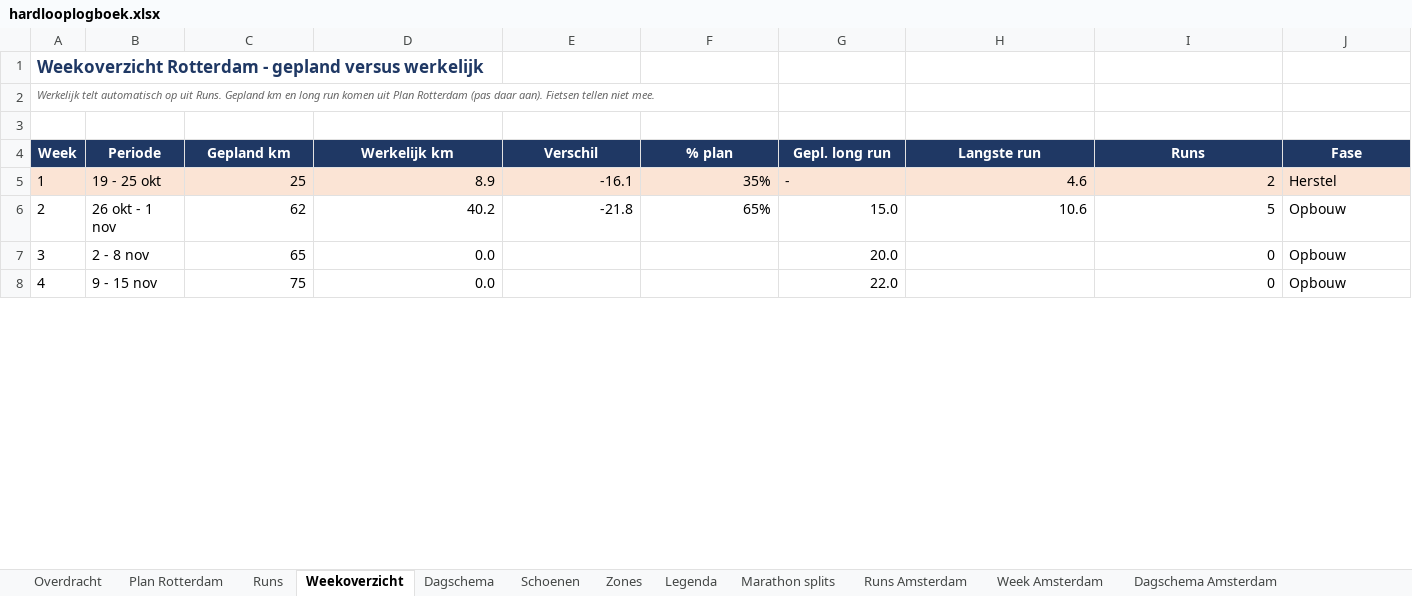
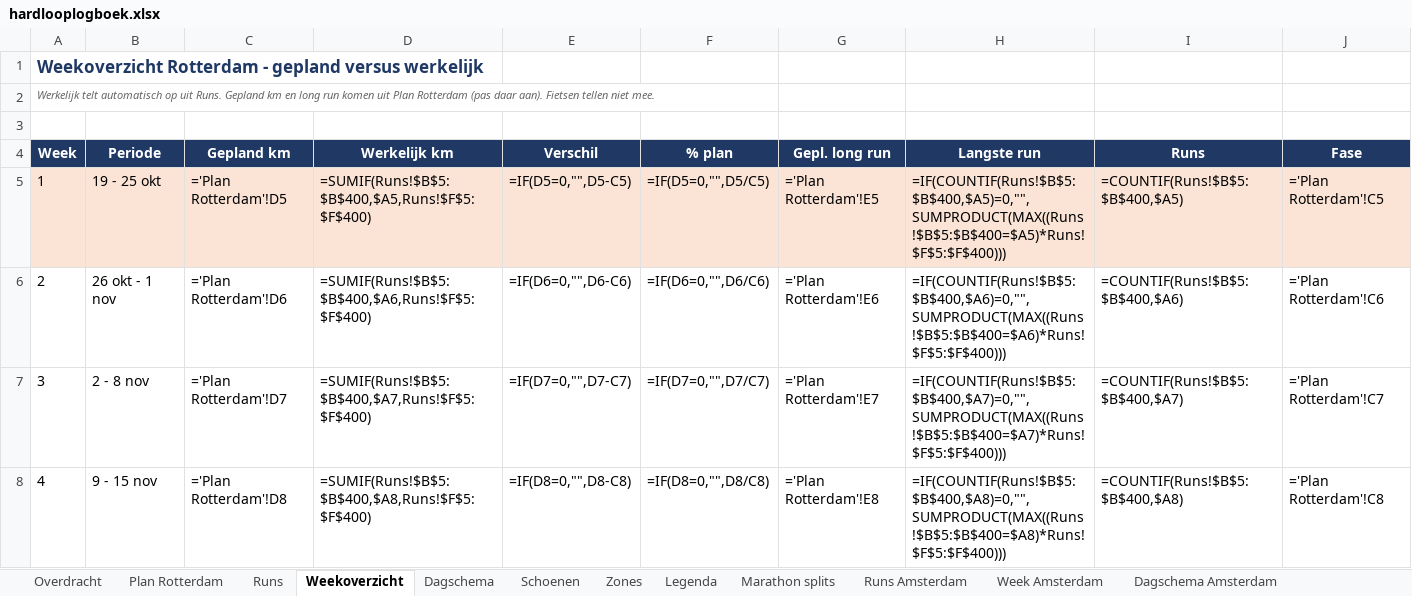
Before and after one commit to fkleinobbink/Garmin, an Excel workbook: logboek/hardlooplogboek.xlsx, sheet Weekoverzicht, drawn as a sheet; only a part is shown; values as stored, in another font and other column widths than the file's, no borders; formulas without a stored value are shown as written; the diff covers the shown part only; the diff names each change by its address in the sheet, - before the commit and + after, or states it on an @@ line.

```diff
--- a/logboek/hardlooplogboek.xlsx (sheet Weekoverzicht)
+++ b/logboek/hardlooplogboek.xlsx (sheet Weekoverzicht)
-C5 (Gepland km): 25
+C5 (Gepland km): ='Plan Rotterdam'!D5
-D5 (Werkelijk km): 8.9
+D5 (Werkelijk km): =SUMIF(Runs!$B$5:$B$400,$A5,Runs!$F$5:$F$400)
-E5 (Verschil): -16.1
+E5 (Verschil): =IF(D5=0,"",D5-C5)
-F5 (% plan): 35%
+F5 (% plan): =IF(D5=0,"",D5/C5)
-G5 (Gepl. long run): -
+G5 (Gepl. long run): ='Plan Rotterdam'!E5
-H5 (Langste run): 4.6
+H5 (Langste run): =IF(COUNTIF(Runs!$B$5:$B$400,$A5)=0,"",SUMPRODUCT(MAX((Runs!$B$5:$B$400=$A5)*Runs!$F$5:$F$400)))
-I5 (Runs): 2
+I5 (Runs): =COUNTIF(Runs!$B$5:$B$400,$A5)
-J5 (Fase): Herstel
+J5 (Fase): ='Plan Rotterdam'!C5
-C6 (Gepland km): 62
+C6 (Gepland km): ='Plan Rotterdam'!D6
-D6 (Werkelijk km): 40.2
+D6 (Werkelijk km): =SUMIF(Runs!$B$5:$B$400,$A6,Runs!$F$5:$F$400)
-E6 (Verschil): -21.8
+E6 (Verschil): =IF(D6=0,"",D6-C6)
-F6 (% plan): 65%
+F6 (% plan): =IF(D6=0,"",D6/C6)
-G6 (Gepl. long run): 15.0
+G6 (Gepl. long run): ='Plan Rotterdam'!E6
-H6 (Langste run): 10.6
+H6 (Langste run): =IF(COUNTIF(Runs!$B$5:$B$400,$A6)=0,"",SUMPRODUCT(MAX((Runs!$B$5:$B$400=$A6)*Runs!$F$5:$F$400)))
-I6 (Runs): 5
+I6 (Runs): =COUNTIF(Runs!$B$5:$B$400,$A6)
-J6 (Fase): Opbouw
+J6 (Fase): ='Plan Rotterdam'!C6
-C7 (Gepland km): 65
+C7 (Gepland km): ='Plan Rotterdam'!D7
-D7 (Werkelijk km): 0.0
+D7 (Werkelijk km): =SUMIF(Runs!$B$5:$B$400,$A7,Runs!$F$5:$F$400)
-E7 (Verschil): (empty)
+E7 (Verschil): =IF(D7=0,"",D7-C7)
-F7 (% plan): (empty)
+F7 (% plan): =IF(D7=0,"",D7/C7)
-G7 (Gepl. long run): 20.0
+G7 (Gepl. long run): ='Plan Rotterdam'!E7
-H7 (Langste run): (empty)
+H7 (Langste run): =IF(COUNTIF(Runs!$B$5:$B$400,$A7)=0,"",SUMPRODUCT(MAX((Runs!$B$5:$B$400=$A7)*Runs!$F$5:$F$400)))
-I7 (Runs): 0
+I7 (Runs): =COUNTIF(Runs!$B$5:$B$400,$A7)
-J7 (Fase): Opbouw
+J7 (Fase): ='Plan Rotterdam'!C7
-C8 (Gepland km): 75
+C8 (Gepland km): ='Plan Rotterdam'!D8
-D8 (Werkelijk km): 0.0
+D8 (Werkelijk km): =SUMIF(Runs!$B$5:$B$400,$A8,Runs!$F$5:$F$400)
-E8 (Verschil): (empty)
+E8 (Verschil): =IF(D8=0,"",D8-C8)
-F8 (% plan): (empty)
+F8 (% plan): =IF(D8=0,"",D8/C8)
-G8 (Gepl. long run): 22.0
+G8 (Gepl. long run): ='Plan Rotterdam'!E8
-H8 (Langste run): (empty)
+H8 (Langste run): =IF(COUNTIF(Runs!$B$5:$B$400,$A8)=0,"",SUMPRODUCT(MAX((Runs!$B$5:$B$400=$A8)*Runs!$F$5:$F$400)))
-I8 (Runs): 0
+I8 (Runs): =COUNTIF(Runs!$B$5:$B$400,$A8)
-J8 (Fase): Opbouw
+J8 (Fase): ='Plan Rotterdam'!C8
```
Also changed, not shown: 1 added row, 1 removed row and 168 edited cells elsewhere in this sheet, sheet Runs Amsterdam, sheet Runs, sheet Week Amsterdam, sheet Schoenen, sheet Dagschema, sheet Plan Rotterdam.
